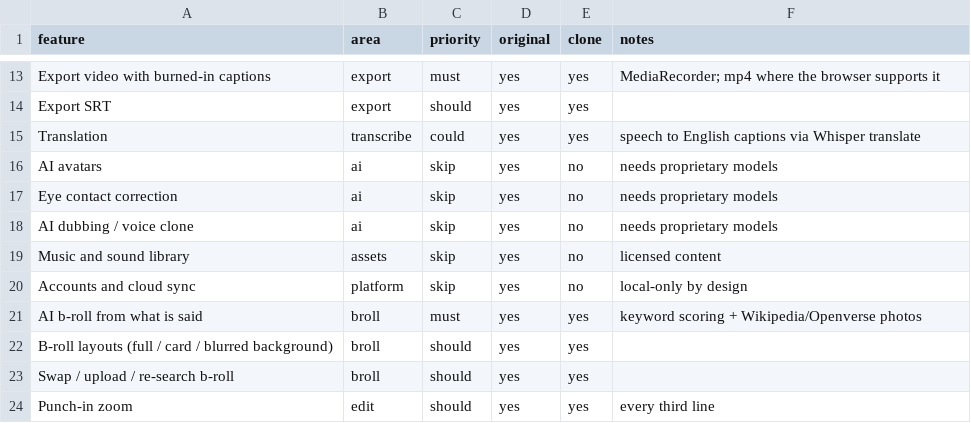
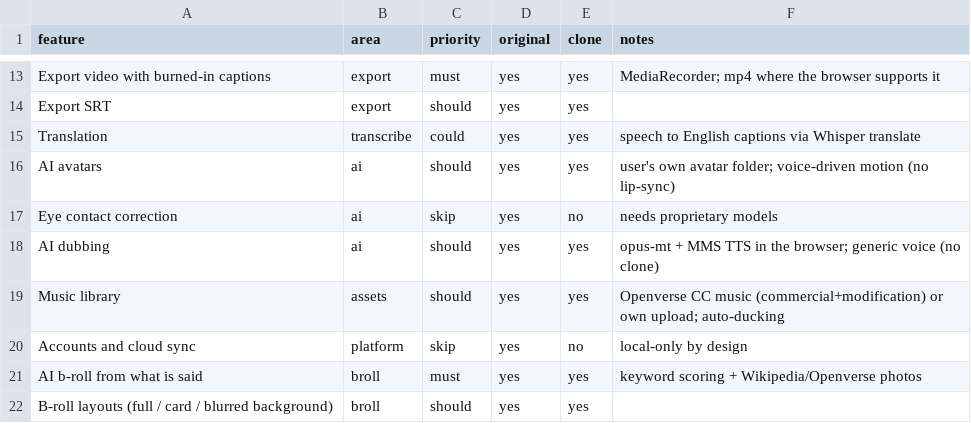
Before and after one commit to 002478186/murmurcut, a CSV file: replica/features.csv, drawn as a sheet; only a part is shown, gaps mark what is left out; the shorter side is filled out with more unchanged rows.

```diff
--- a/replica/features.csv
+++ b/replica/features.csv
@@ -15,6 +15,6 @@ Export SRT,export,should,yes,yes,
 Translation,transcribe,could,yes,yes,speech to English captions via Whisper translate
-AI avatars,ai,skip,yes,no,needs proprietary models
+AI avatars,ai,should,yes,yes,user's own avatar folder; voice-driven motion (no lip-sync)
 Eye contact correction,ai,skip,yes,no,needs proprietary models
-AI dubbing / voice clone,ai,skip,yes,no,needs proprietary models
-Music and sound library,assets,skip,yes,no,licensed content
+AI dubbing,ai,should,yes,yes,opus-mt + MMS TTS in the browser; generic voice (no clone)
+Music library,assets,should,yes,yes,Openverse CC music (commercial+modification) or own upload; auto-ducking
 Accounts and cloud sync,platform,skip,yes,no,local-only by design
```
Also changed, not shown: 14 other files.
